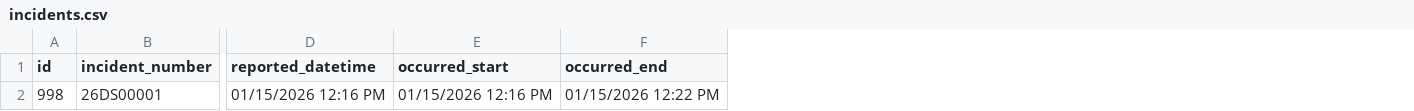
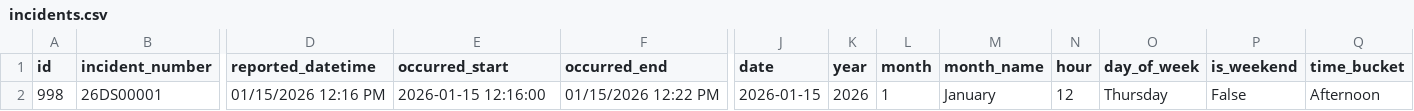
Before and after one commit to mjosewings/psu-university-crime-analysis, a CSV file: data/campuses/DuBois/incidents.csv, drawn as a sheet; only a part is shown, gaps mark what is left out; the diff names each change by its address in the sheet, - before the commit and + after, or states it on an @@ line.

Commit message:
Enhanced `DuBois/incidents.csv` by adding time-derived features to support improved temporal analysis and categorization.

```diff
--- a/data/campuses/DuBois/incidents.csv
+++ b/data/campuses/DuBois/incidents.csv
+column J (date), row 2: 2026-01-15
+column K (year), row 2: 2026
+column L (month), row 2: 1
+column M (month_name), row 2: January
+column N (hour), row 2: 12
+column O (day_of_week), row 2: Thursday
+column P (is_weekend), row 2: False
+column Q (time_bucket), row 2: Afternoon
-E2 (occurred_start): 01/15/2026 12:16 PM
+E2 (occurred_start): 2026-01-15 12:16:00
```
